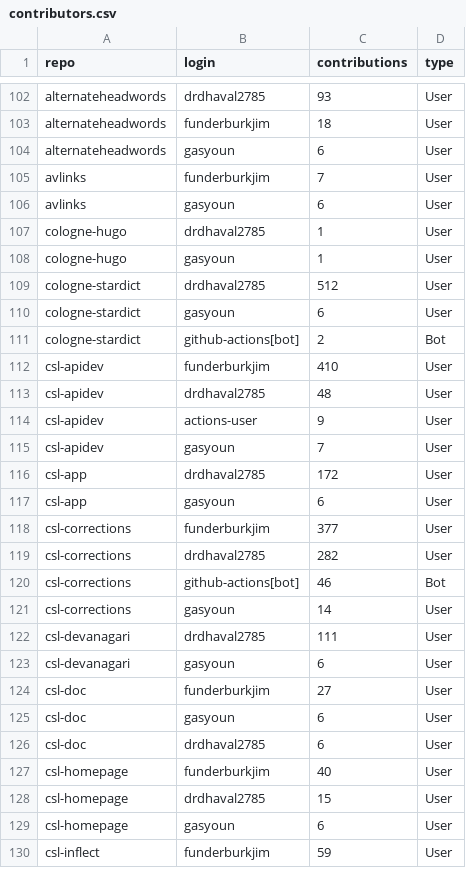
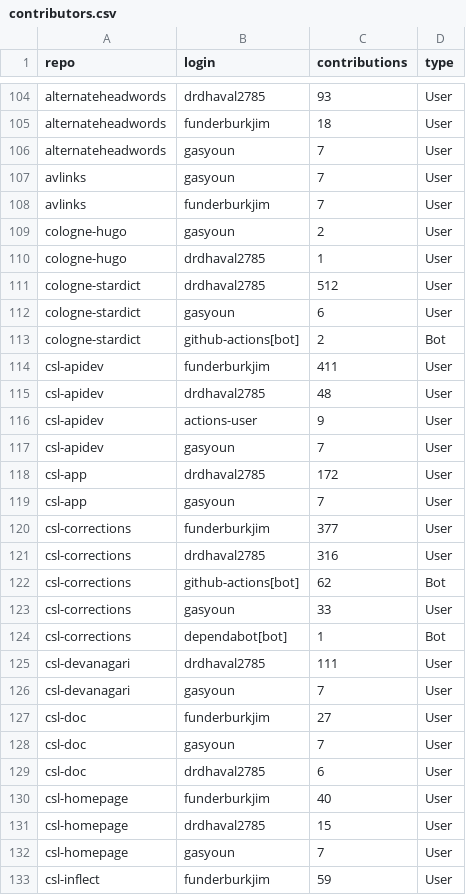
Before and after one commit to sanskrit-lexicon/csl-observatory, a CSV file: data/contributors.csv, drawn as a sheet; only a part is shown, gaps mark what is left out; the diff covers the shown part only.

```diff
--- a/data/contributors.csv
+++ b/data/contributors.csv
@@ -103,7 +105,7 @@ alternateheadwords,drdhaval2785,93,User
 alternateheadwords,funderburkjim,18,User
-alternateheadwords,gasyoun,6,User
+alternateheadwords,gasyoun,7,User
+avlinks,gasyoun,7,User
 avlinks,funderburkjim,7,User
-avlinks,gasyoun,6,User
+cologne-hugo,gasyoun,2,User
 cologne-hugo,drdhaval2785,1,User
-cologne-hugo,gasyoun,1,User
 cologne-stardict,drdhaval2785,512,User
@@ -111,3 +113,3 @@ cologne-stardict,gasyoun,6,User
 cologne-stardict,github-actions[bot],2,Bot
-csl-apidev,funderburkjim,410,User
+csl-apidev,funderburkjim,411,User
 csl-apidev,drdhaval2785,48,User
@@ -116,11 +118,12 @@ csl-apidev,gasyoun,7,User
 csl-app,drdhaval2785,172,User
-csl-app,gasyoun,6,User
+csl-app,gasyoun,7,User
 csl-corrections,funderburkjim,377,User
-csl-corrections,drdhaval2785,282,User
-csl-corrections,github-actions[bot],46,Bot
-csl-corrections,gasyoun,14,User
+csl-corrections,drdhaval2785,316,User
+csl-corrections,github-actions[bot],62,Bot
+csl-corrections,gasyoun,33,User
+csl-corrections,dependabot[bot],1,Bot
 csl-devanagari,drdhaval2785,111,User
-csl-devanagari,gasyoun,6,User
+csl-devanagari,gasyoun,7,User
 csl-doc,funderburkjim,27,User
-csl-doc,gasyoun,6,User
+csl-doc,gasyoun,7,User
 csl-doc,drdhaval2785,6,User
@@ -128,3 +131,3 @@ csl-homepage,funderburkjim,40,User
 csl-homepage,drdhaval2785,15,User
-csl-homepage,gasyoun,6,User
+csl-homepage,gasyoun,7,User
 csl-inflect,funderburkjim,59,User
```
Also changed, not shown: 11 added rows, 9 removed rows and 50 edited cells elsewhere in this file, data/issue_typology_annual.csv, data/people_summary.csv, 7 other files.
